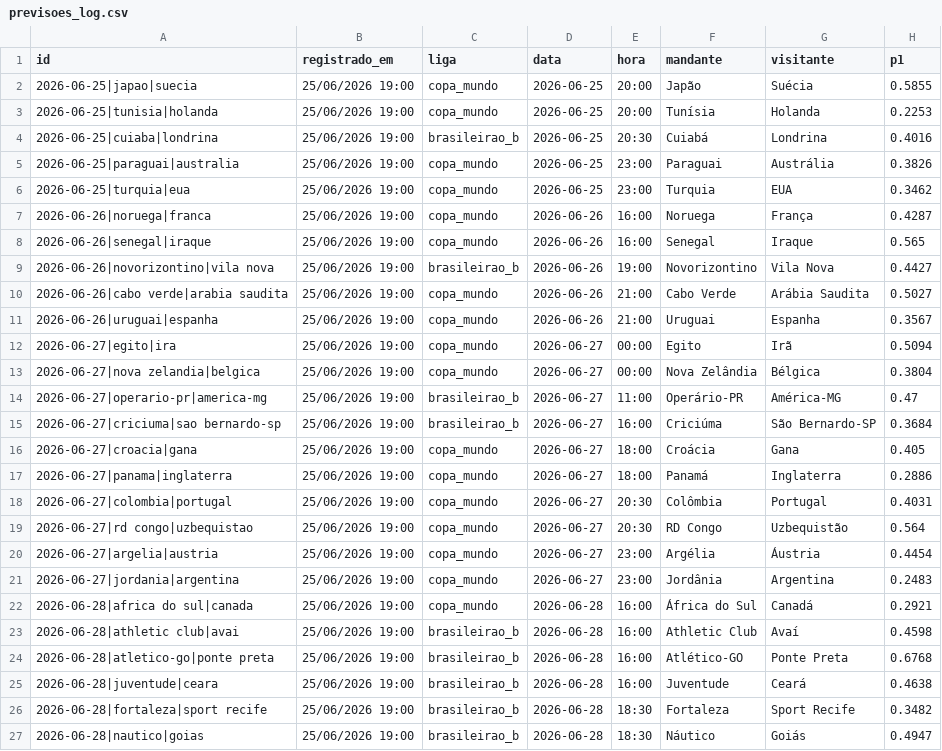
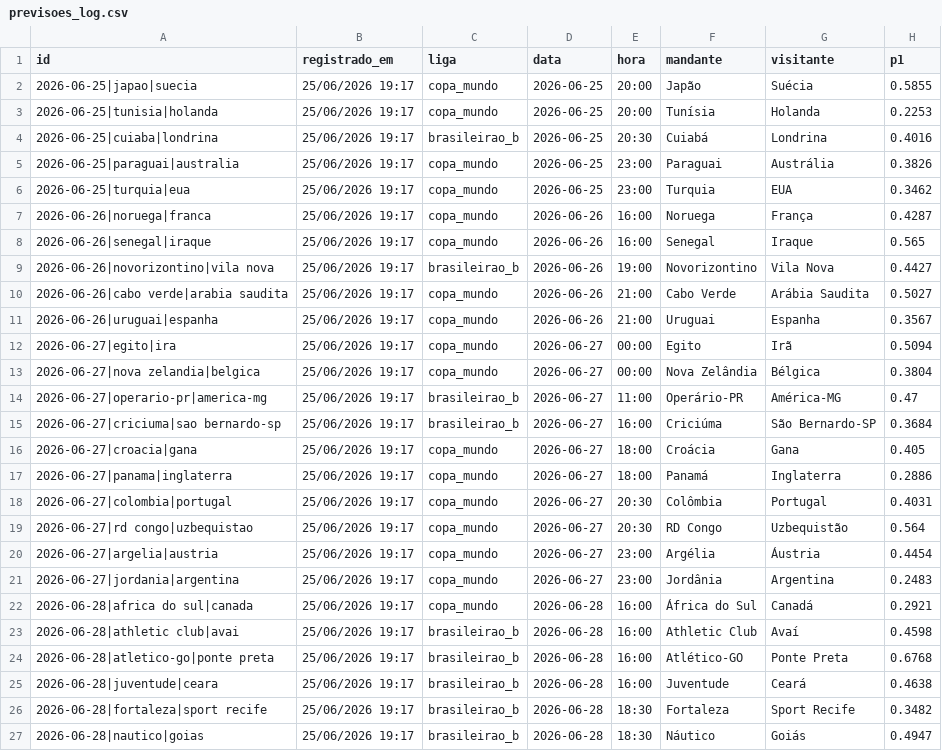
Before and after one commit to Decofb/probabilidades-fc, a CSV file: dados/previsoes_log.csv, drawn as a sheet; only a part is shown; the diff names each change by its address in the sheet, - before the commit and + after, or states it on an @@ line.

```diff
--- a/dados/previsoes_log.csv
+++ b/dados/previsoes_log.csv
-B2:B27 (registrado_em): 25/06/2026 19:00
+B2:B27 (registrado_em): 25/06/2026 19:17
```
Also changed, not shown: 4 other files.
